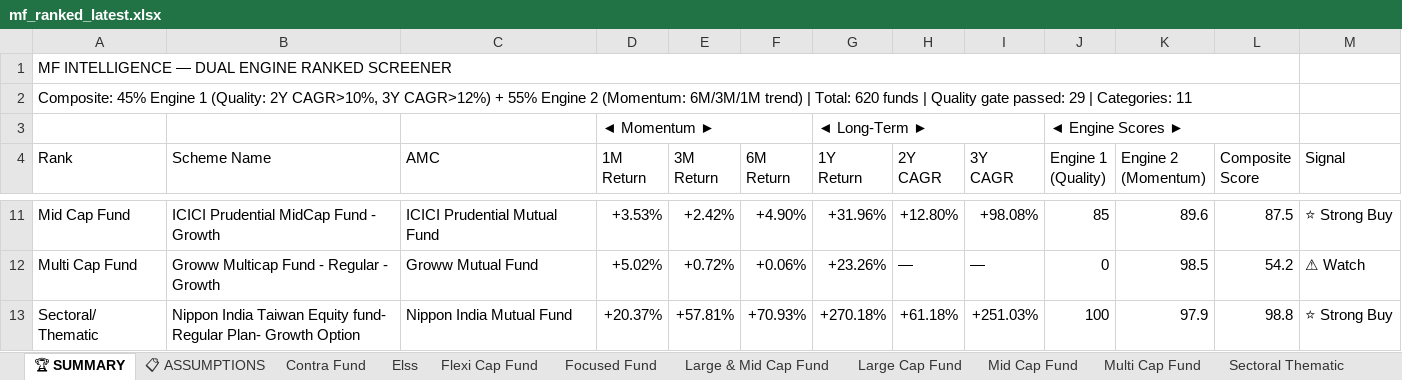
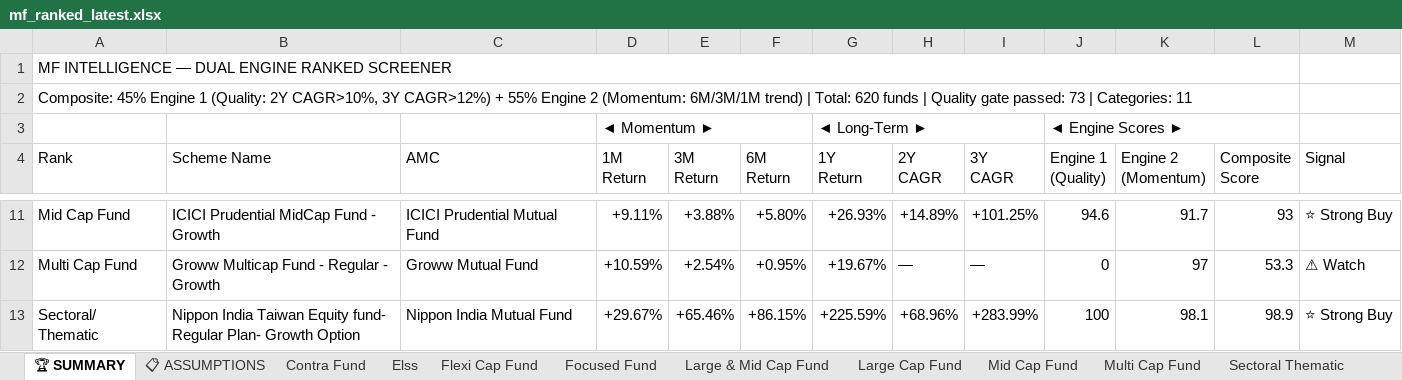
Before and after one commit to rahulshirke7951/MF_Ranker, an Excel workbook: output/mf_ranked_latest.xlsx, sheet 🏆 SUMMARY, drawn as a sheet; only a part is shown, gaps mark what is left out; values as stored, in another font and other column widths than the file's, no cell formats; the diff covers the shown part only; the diff names each change by its address in the sheet, - before the commit and + after, or states it on an @@ line.

```diff
--- a/output/mf_ranked_latest.xlsx (sheet 🏆 SUMMARY)
+++ b/output/mf_ranked_latest.xlsx (sheet 🏆 SUMMARY)
-A2 (Rank): …gate passed: 29 | Categories:…
+A2 (Rank): …gate passed: 73 | Categories:…
-D11 (1M Return): +3.53%
+D11 (1M Return): +9.11%
-E11 (3M Return): +2.42%
+E11 (3M Return): +3.88%
-F11 (6M Return): +4.90%
+F11 (6M Return): +5.80%
-G11 (1Y Return): +31.96%
+G11 (1Y Return): +26.93%
-H11 (2Y CAGR): +12.80%
+H11 (2Y CAGR): +14.89%
-I11 (3Y CAGR): +98.08%
+I11 (3Y CAGR): +101.25%
-J11 (Engine 1 (Quality)): 85
+J11 (Engine 1 (Quality)): 94.6
-K11 (Engine 2 (Momentum)): 89.6
+K11 (Engine 2 (Momentum)): 91.7
-L11 (Composite Score): 87.5
+L11 (Composite Score): 93
-D12 (1M Return): +5.02%
+D12 (1M Return): +10.59%
-E12 (3M Return): +0.72%
+E12 (3M Return): +2.54%
-F12 (6M Return): +0.06%
+F12 (6M Return): +0.95%
-G12 (1Y Return): +23.26%
+G12 (1Y Return): +19.67%
-K12 (Engine 2 (Momentum)): 98.5
+K12 (Engine 2 (Momentum)): 97
-L12 (Composite Score): 54.2
+L12 (Composite Score): 53.3
-D13 (1M Return): +20.37%
+D13 (1M Return): +29.67%
-E13 (3M Return): +57.81%
+E13 (3M Return): +65.46%
-F13 (6M Return): +70.93%
+F13 (6M Return): +86.15%
-G13 (1Y Return): +270.18%
+G13 (1Y Return): +225.59%
-H13 (2Y CAGR): +61.18%
+H13 (2Y CAGR): +68.96%
-I13 (3Y CAGR): +251.03%
+I13 (3Y CAGR): +283.99%
-K13 (Engine 2 (Momentum)): 97.9
+K13 (Engine 2 (Momentum)): 98.1
-L13 (Composite Score): 98.8
+L13 (Composite Score): 98.9
```
Also changed, not shown: 78 edited cells elsewhere in this sheet, sheet Sectoral Thematic, sheet Flexi Cap Fund, sheet Large Cap Fund, sheet Small Cap Fund, sheet Focused Fund, sheet Elss, 6 more sheets, cell formats.
